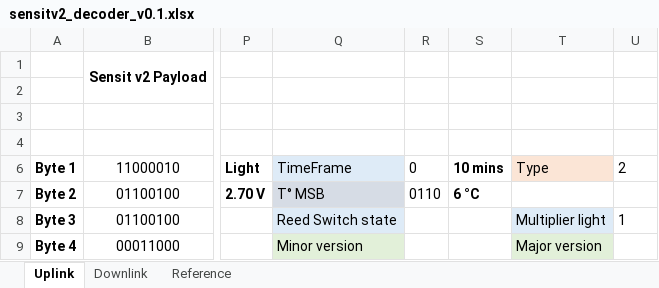
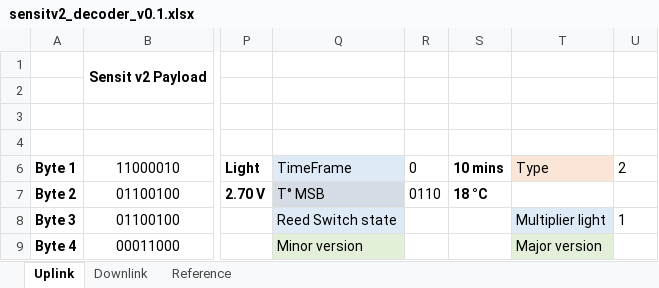
Before and after one commit to sigfox/sensitv2-decoder, an Excel workbook: sensitv2_decoder_v0.1.xlsx, sheet Uplink, drawn as a sheet; only a part is shown, gaps mark what is left out; values as stored, in another font and other column widths than the file's, no borders; the diff names each change by its address in the sheet, - before the commit and + after, or states it on an @@ line.

```diff
--- a/sensitv2_decoder_v0.1.xlsx (sheet Uplink)
+++ b/sensitv2_decoder_v0.1.xlsx (sheet Uplink)
-S7: 6 °C
+S7: 18 °C
```
Also changed, not shown: 1 other file.
